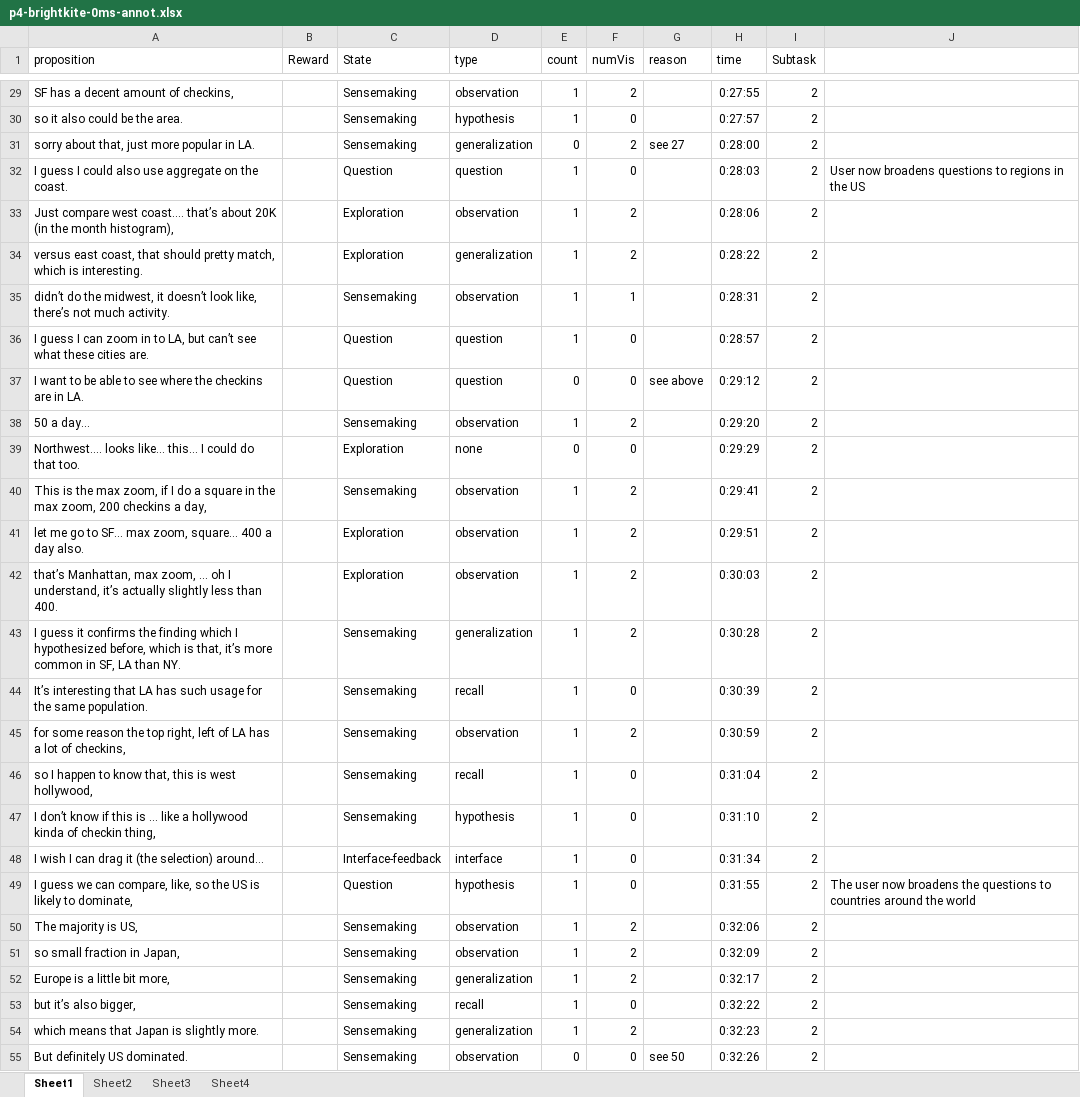
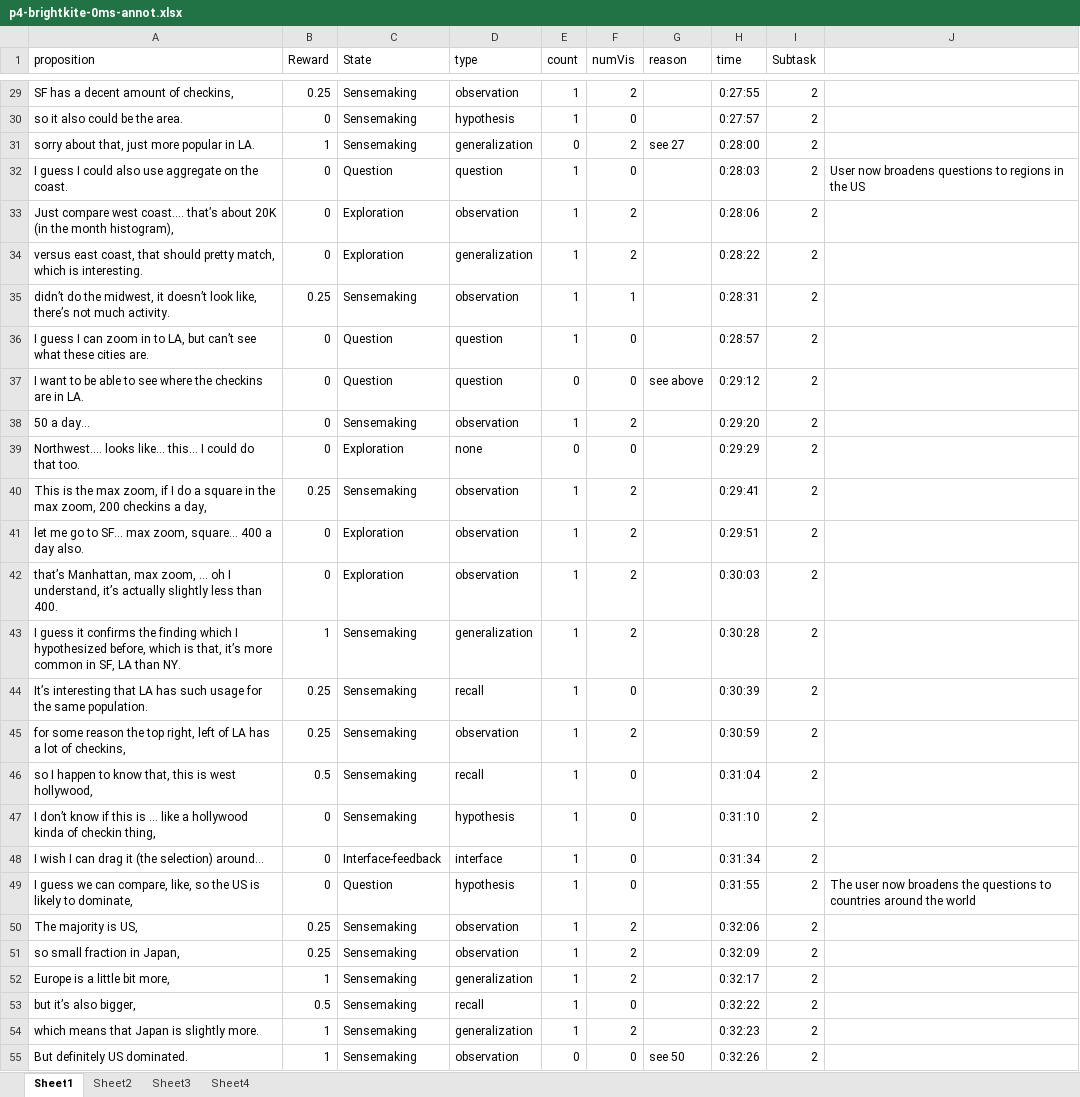
Before and after one commit to sanadcsedu/imMens-Interactions, an Excel workbook: Brightkite_neew/p4-brightkite-0ms-annot.xlsx, sheet Sheet1, drawn as a sheet; only a part is shown, gaps mark what is left out; values as stored, in another font and other column widths than the file's, no borders; the diff covers the shown part only; the diff names each change by its address in the sheet, - before the commit and + after, or states it on an @@ line.

```diff
--- a/Brightkite_neew/p4-brightkite-0ms-annot.xlsx (sheet Sheet1)
+++ b/Brightkite_neew/p4-brightkite-0ms-annot.xlsx (sheet Sheet1)
-B29 (Reward): (empty)
+B29 (Reward): 0.25
-B30 (Reward): (empty)
+B30 (Reward): 0
-B31 (Reward): (empty)
+B31 (Reward): 1
-B32:B34 (Reward): (empty)
+B32:B34 (Reward): 0
-B35 (Reward): (empty)
+B35 (Reward): 0.25
-B36:B39 (Reward): (empty)
+B36:B39 (Reward): 0
-B40 (Reward): (empty)
+B40 (Reward): 0.25
-B41:B42 (Reward): (empty)
+B41:B42 (Reward): 0
-B43 (Reward): (empty)
+B43 (Reward): 1
-B44:B45 (Reward): (empty)
+B44:B45 (Reward): 0.25
-B46 (Reward): (empty)
+B46 (Reward): 0.5
-B47:B49 (Reward): (empty)
+B47:B49 (Reward): 0
-B50:B51 (Reward): (empty)
+B50:B51 (Reward): 0.25
-B52 (Reward): (empty)
+B52 (Reward): 1
-B53 (Reward): (empty)
+B53 (Reward): 0.5
-B54:B55 (Reward): (empty)
+B54:B55 (Reward): 1
```
Also changed, not shown: 59 edited cells elsewhere in this sheet, Brightkite_neew/p12-brightkite-0ms-annot.xlsx, Brightkite_neew/p13-brightkite-0ms-annot.xlsx, 5 other files.
